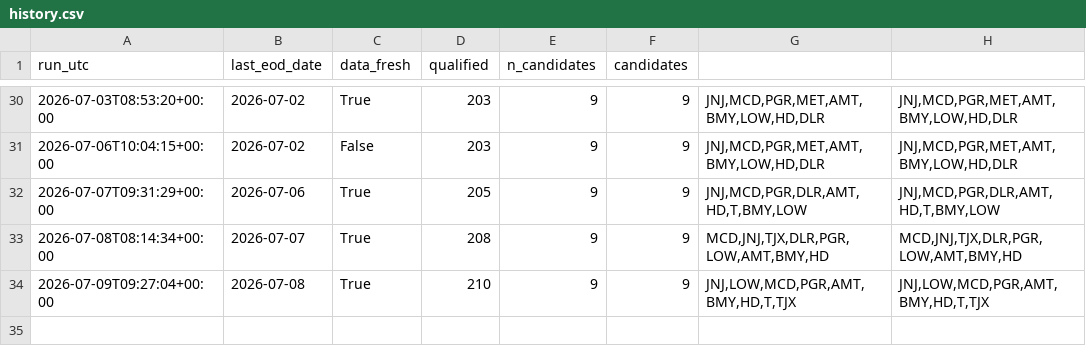
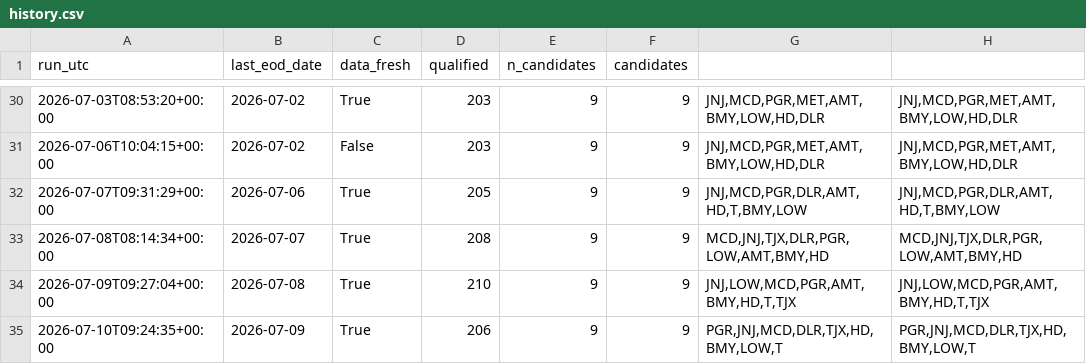
Before and after one commit to LukeGSW/Calendar-Screener, a CSV file: data/history.csv, drawn as a sheet; only a part is shown, gaps mark what is left out; the diff names each change by its address in the sheet, - before the commit and + after, or states it on an @@ line.

```diff
--- a/data/history.csv
+++ b/data/history.csv
+row 35: 2026-07-10T09:24:35+00:00 | 2026-07-09 | True | 206 | 9 | 9 | PGR,JNJ,MCD,DLR,TJX,HD,BMY,LOW,T | PGR,JNJ,MCD,DLR,TJX,HD,BMY,LOW,T
```
Also changed, not shown: data/screener_results.csv, 1 other file.
